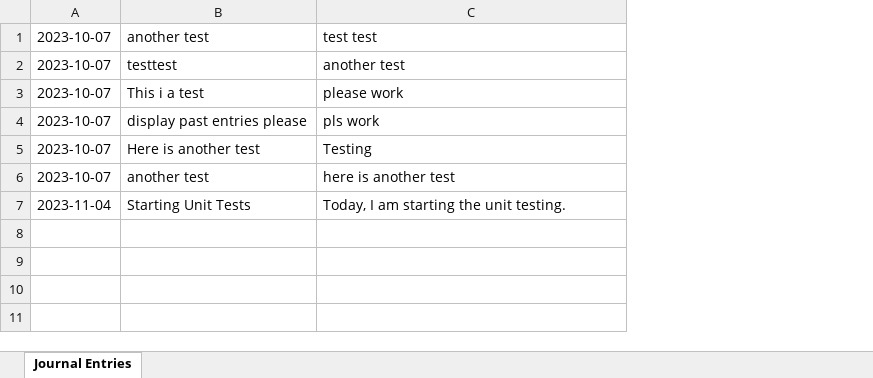
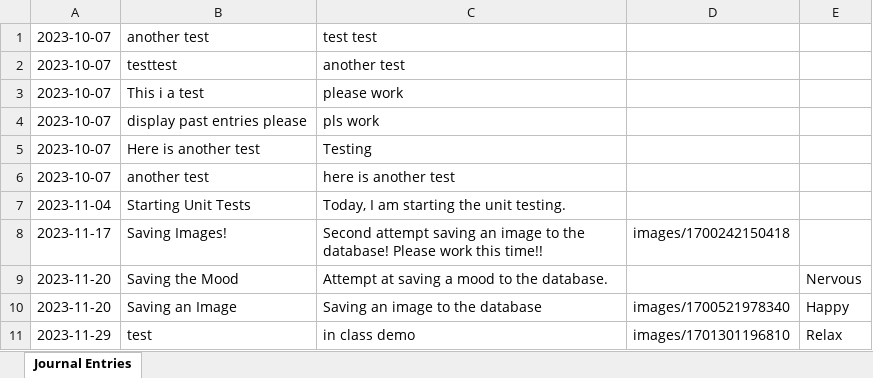
Before and after one commit to tinninj/CozyJournal, an Excel workbook: journal_entries.xlsx, sheet Journal Entries, drawn as a sheet; values as stored, in another font and other column widths than the file's, no borders; the diff names each change by its address in the sheet, - before the commit and + after, or states it on an @@ line.

```diff
--- a/journal_entries.xlsx (sheet Journal Entries)
+++ b/journal_entries.xlsx (sheet Journal Entries)
+column D, empty
+column E, empty
+row 8: 2023-11-17 | Saving Images! | Second attempt saving an image to the database! Please work this time!! | images/1700242150418
+row 9: 2023-11-20 | Saving the Mood | Attempt at saving a mood to the database. |  | Nervous
+row 10: 2023-11-20 | Saving an Image | Saving an image to the database | images/1700521978340 | Happy
+row 11: 2023-11-29 | test | in class demo | images/1701301196810 | Relax
```
Also changed, not shown: 5 other files.
